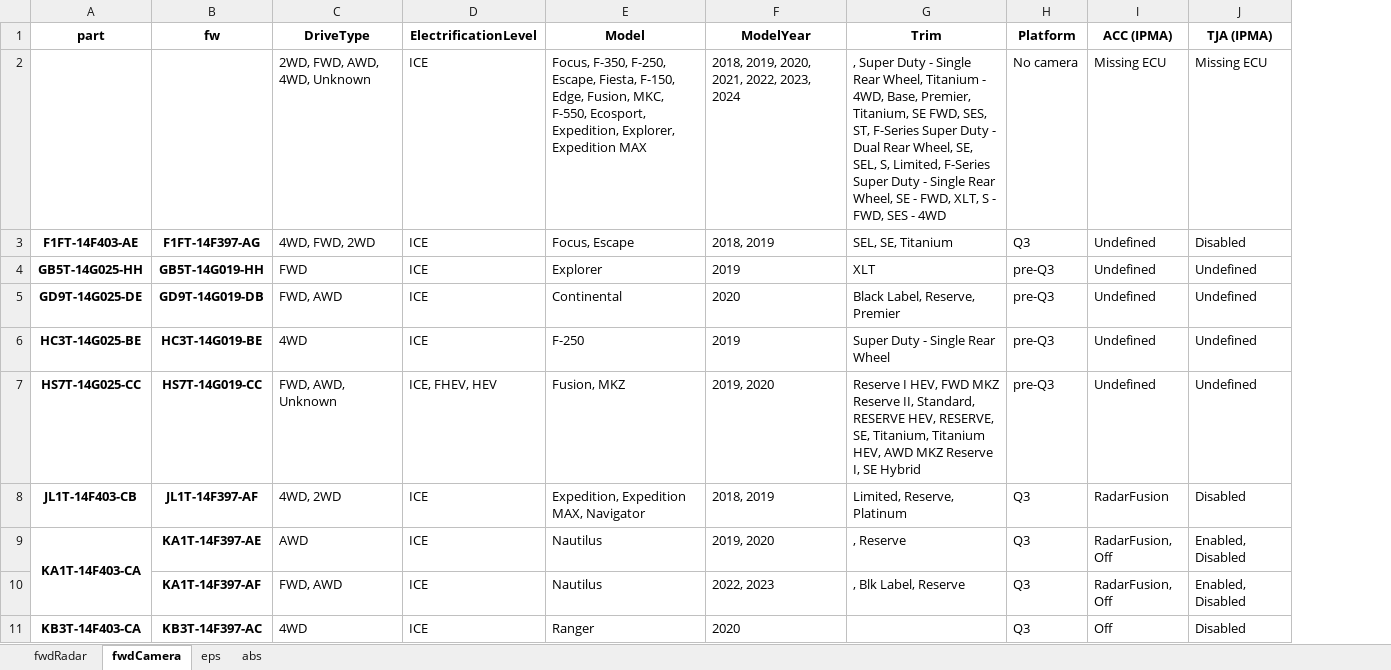
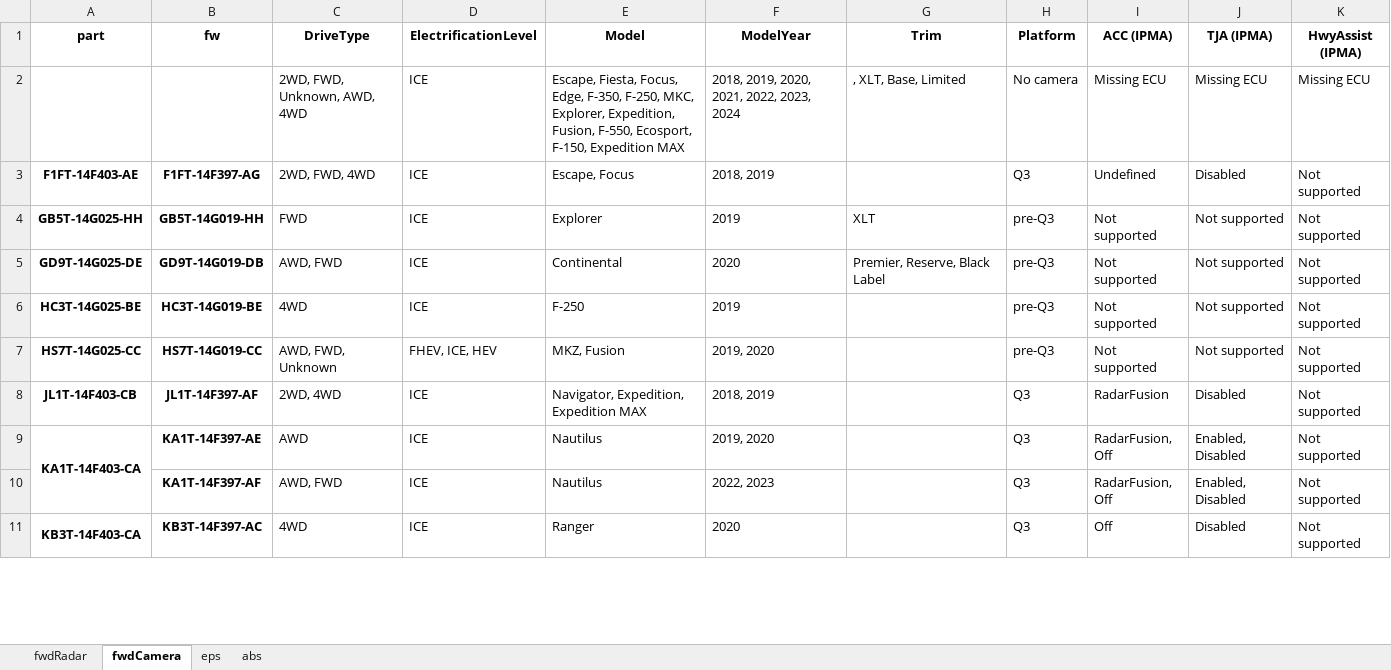
Before and after one commit to incognitojam/op-notebooks, an Excel workbook: projects/ford_fw.xlsx, sheet fwdCamera, drawn as a sheet; only a part is shown; values as stored, in another font and other column widths than the file's, no borders; the diff covers the shown part only; the diff names each change by its address in the sheet, - before the commit and + after, or states it on an @@ line.

Commit message:
fw table: get HwyAssist config

```diff
--- a/projects/ford_fw.xlsx (sheet fwdCamera)
+++ b/projects/ford_fw.xlsx (sheet fwdCamera)
+column K (HwyAssist (IPMA)), rows 2-11: Missing ECU | Not supported | Not supported | Not supported | Not supported | Not supported | Not supported | Not supported | Not supported | Not supported
-C2 (DriveType): 2WD, FWD, AWD, 4WD, Unknown
+C2 (DriveType): 2WD, FWD, Unknown, AWD, 4WD
-E2 (Model): Focus, F-350, F-250, Escape, Fiesta, F-150, Edge, Fusion, MKC, F-550, Ecosport, Expedition, Explorer, Expedition MAX
+E2 (Model): Escape, Fiesta, Focus, Edge, F-350, F-250, MKC, Explorer, Expedition, Fusion, F-550, Ecosport, F-150, Expedition MAX
-G2 (Trim): , Super Duty - Single Rear Wheel, Titanium - 4WD, Base, Premier, Titanium, SE FWD, SES, ST, F-Series Super Duty - Dual Rear Wheel, SE, SEL, S, Limited, F-Series Super Duty - Single Rear Wheel, SE - FWD, XLT, S - FWD, SES - 4WD
+G2 (Trim): , XLT, Base, Limited
-C3 (DriveType): 4WD, FWD, 2WD
+C3 (DriveType): 2WD, FWD, 4WD
-E3 (Model): Focus, Escape
+E3 (Model): Escape, Focus
-G3 (Trim): SEL, SE, Titanium
+G3 (Trim): (empty)
-I4:I7 (ACC (IPMA)): Undefined
+I4:I7 (ACC (IPMA)): Not supported
-J4:J7 (TJA (IPMA)): Undefined
+J4:J7 (TJA (IPMA)): Not supported
-C5 (DriveType): FWD, AWD
+C5 (DriveType): AWD, FWD
-G5 (Trim): Black Label, Reserve, Premier
+G5 (Trim): Premier, Reserve, Black Label
-G6 (Trim): Super Duty - Single Rear Wheel
+G6 (Trim): (empty)
-C7 (DriveType): FWD, AWD, Unknown
+C7 (DriveType): AWD, FWD, Unknown
-D7 (ElectrificationLevel): ICE, FHEV, HEV
+D7 (ElectrificationLevel): FHEV, ICE, HEV
-E7 (Model): Fusion, MKZ
+E7 (Model): MKZ, Fusion
-G7 (Trim): Reserve I HEV, FWD MKZ Reserve II, Standard, RESERVE HEV, RESERVE, SE, Titanium, Titanium HEV, AWD MKZ Reserve I, SE Hybrid
+G7 (Trim): (empty)
-C8 (DriveType): 4WD, 2WD
+C8 (DriveType): 2WD, 4WD
-E8 (Model): Expedition, Expedition MAX, Navigator
+E8 (Model): Navigator, Expedition, Expedition MAX
-G8 (Trim): Limited, Reserve, Platinum
+G8 (Trim): (empty)
-G9 (Trim): , Reserve
+G9 (Trim): (empty)
-C10 (DriveType): FWD, AWD
+C10 (DriveType): AWD, FWD
-G10 (Trim): , Blk Label, Reserve
+G10 (Trim): (empty)
```
Also changed, not shown: 320 edited cells elsewhere in this sheet, sheet abs, sheet eps, sheet fwdRadar, 1 other file.
